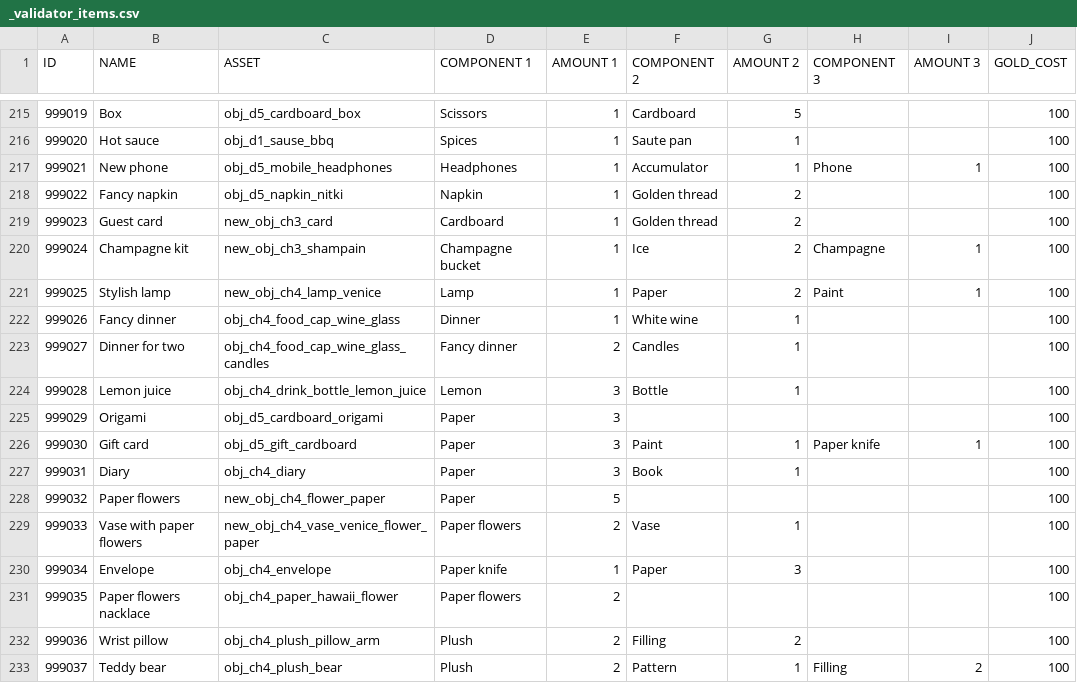
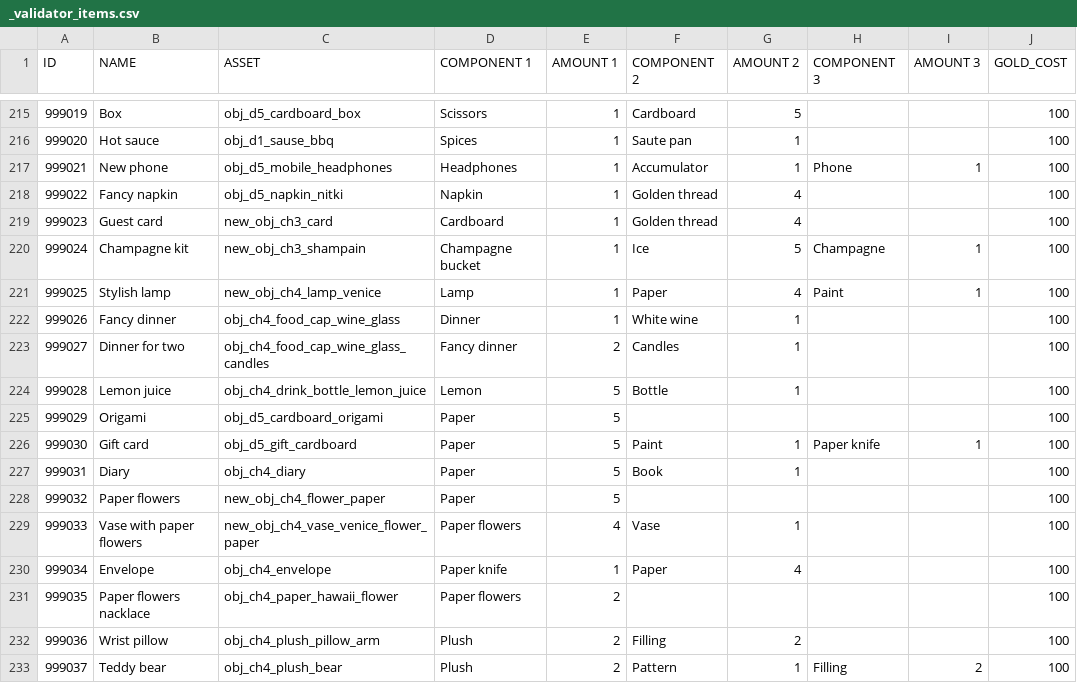
Before and after one commit to corhal/cr-calculator, a CSV file: _validator_items.csv, drawn as a sheet; only a part is shown, gaps mark what is left out; the diff names each change by its address in the sheet, - before the commit and + after, or states it on an @@ line.

```diff
--- a/_validator_items.csv
+++ b/_validator_items.csv
-G218:G219 (AMOUNT 2): 2
+G218:G219 (AMOUNT 2): 4
-G220 (AMOUNT 2): 2
+G220 (AMOUNT 2): 5
-G221 (AMOUNT 2): 2
+G221 (AMOUNT 2): 4
-E224:E227 (AMOUNT 1): 3
+E224:E227 (AMOUNT 1): 5
-E229 (AMOUNT 1): 2
+E229 (AMOUNT 1): 4
-G230 (AMOUNT 2): 3
+G230 (AMOUNT 2): 4
```
Also changed, not shown: _validator_missions.csv.
